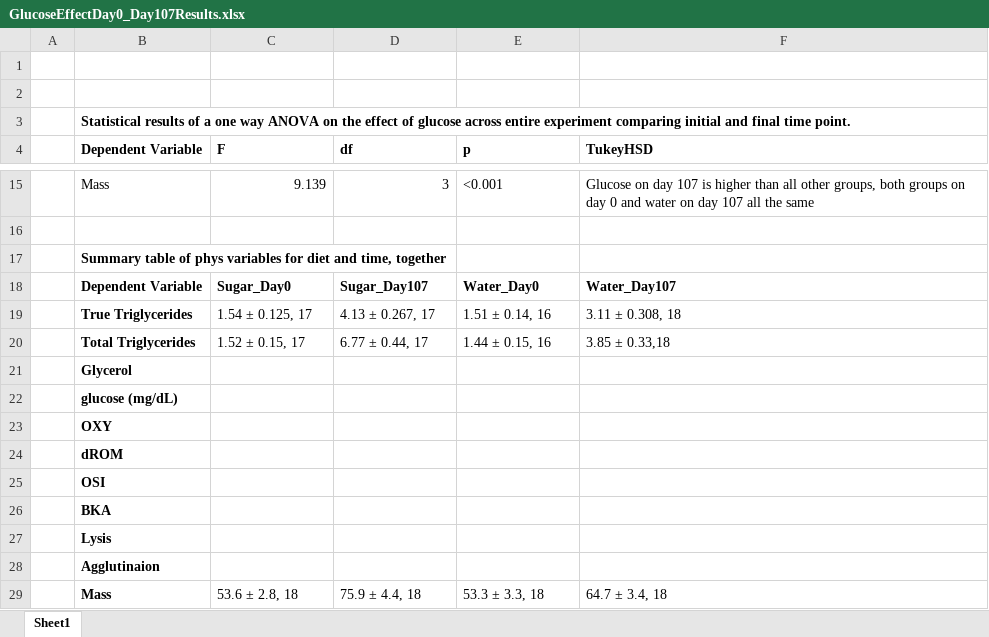
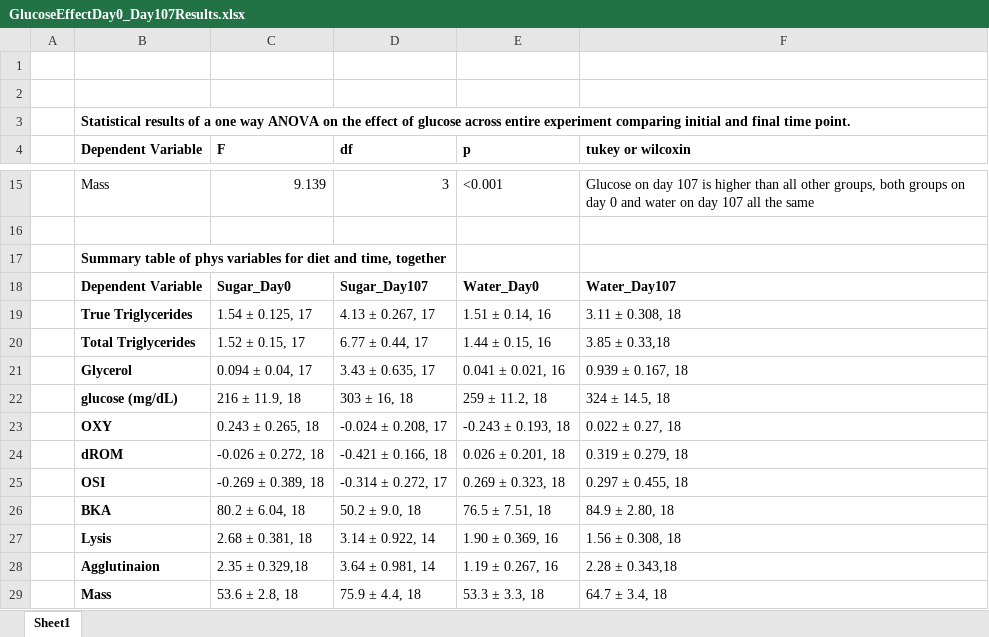
Before and after one commit to KiClaudia/greeniguana, an Excel workbook: output/GlucoseEffectDay0_Day107Results.xlsx, sheet Sheet1, drawn as a sheet; only a part is shown, gaps mark what is left out; values as stored, in another font and other column widths than the file's, no borders; removed rows and columns are numbered as before the commit, all else as after; the diff covers the shown part only; the diff names each change by its address in the sheet, - before the commit and + after, or states it on an @@ line.

```diff
--- a/output/GlucoseEffectDay0_Day107Results.xlsx (sheet Sheet1)
+++ b/output/GlucoseEffectDay0_Day107Results.xlsx (sheet Sheet1)
-F4: TukeyHSD
+F4: tukey or wilcoxin
-row 21:  | Glycerol
-row 22:  | glucose (mg/dL)
-row 23:  | OXY
-row 24:  | dROM
-row 25:  | OSI
-row 26:  | BKA
-row 27:  | Lysis
-row 28:  | Agglutinaion
+row 21:  | Glycerol | 0.094 ± 0.04, 17 | 3.43 ± 0.635, 17 | 0.041 ± 0.021, 16 | 0.939 ± 0.167, 18
+row 22:  | glucose (mg/dL) | 216 ± 11.9, 18 | 303 ± 16, 18 | 259 ± 11.2, 18 | 324 ± 14.5, 18
+row 23:  | OXY | 0.243 ± 0.265, 18 | -0.024 ± 0.208, 17 | -0.243 ± 0.193, 18 | 0.022 ± 0.27, 18
+row 24:  | dROM | -0.026 ± 0.272, 18 | -0.421 ± 0.166, 18 | 0.026 ± 0.201, 18 | 0.319 ± 0.279, 18
+row 25:  | OSI | -0.269 ± 0.389, 18 | -0.314 ± 0.272, 17 | 0.269 ± 0.323, 18 | 0.297 ± 0.455, 18
+row 26:  | BKA | 80.2 ± 6.04, 18 | 50.2 ± 9.0, 18 | 76.5 ± 7.51, 18 | 84.9 ± 2.80, 18
+row 27:  | Lysis | 2.68 ± 0.381, 18 | 3.14 ± 0.922, 14 | 1.90 ± 0.369, 16 | 1.56 ± 0.308, 18
+row 28:  | Agglutinaion | 2.35 ± 0.329,18 | 3.64 ± 0.981, 14 | 1.19 ± 0.267, 16 | 2.28 ± 0.343,18
```
Also changed, not shown: 8 added rows, 8 removed rows and 3 edited cells elsewhere in this sheet.
